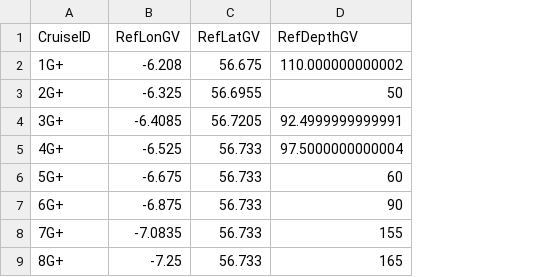
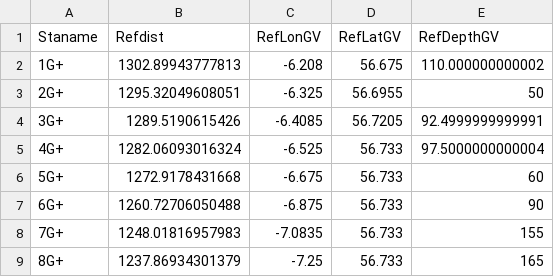
Before and after one commit to lhoupert/analysis_eel_data, a CSV file: data/raw/EELCTDandLADCP_refpos_gvel.csv, drawn as a sheet; only a part is shown; the diff names each change by its address in the sheet, - before the commit and + after, or states it on an @@ line.

```diff
--- a/data/raw/EELCTDandLADCP_refpos_gvel.csv
+++ b/data/raw/EELCTDandLADCP_refpos_gvel.csv
+column B (Refdist), rows 2-9: 1302.89943777813 | 1295.32049608051 | 1289.5190615426 | 1282.06093016324 | 1272.9178431668 | 1260.72706050488 | 1248.01816957983 | 1237.86934301379
-A1: CruiseID
+A1: Staname
```
Also changed, not shown: data/raw/EELCTDandLADCP_refpos_origCTD.csv, 3 other files.
